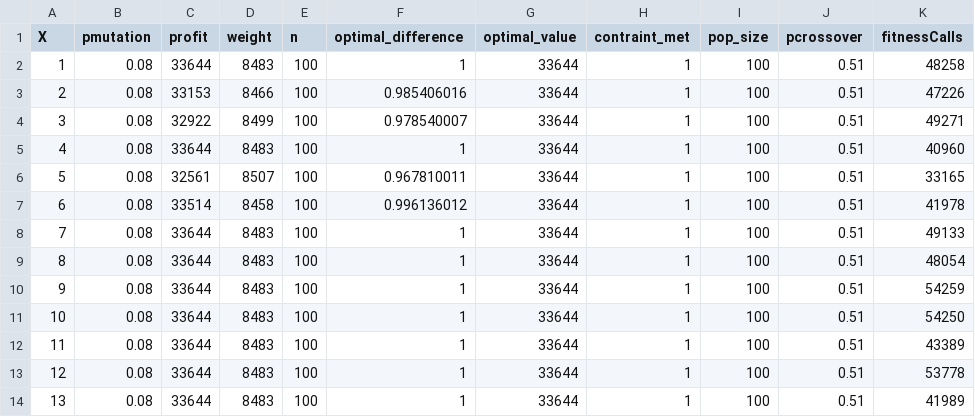
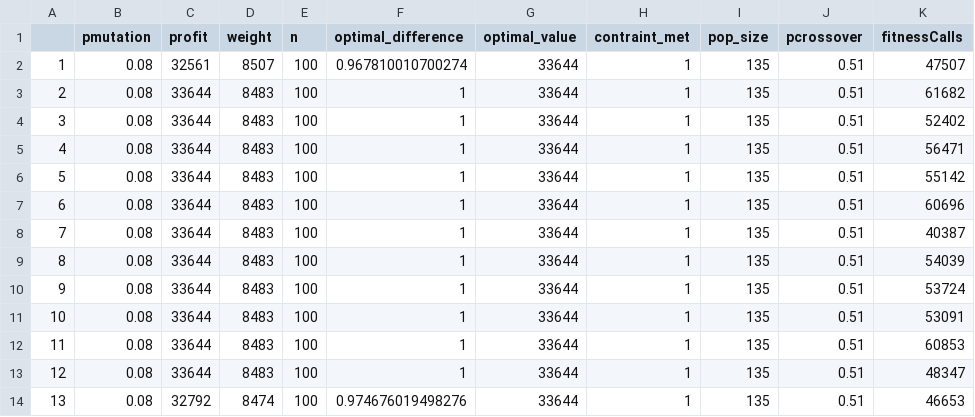
Before and after one commit to upadhyan/genetic-simple-knapsack, a CSV file: a_custom_mutation_output/custom_mutation_test_results_9.csv, drawn as a sheet; only a part is shown; the diff covers the shown part only.

```diff
--- a/a_custom_mutation_output/custom_mutation_test_results_9.csv
+++ b/a_custom_mutation_output/custom_mutation_test_results_9.csv
@@ -1,14 +1,14 @@
-X,pmutation,profit,weight,n,optimal_difference,optimal_value,contraint_met,pop_size,pcrossover,fitnessCalls
-1,0.08,33644,8483,100,1,33644,1,100,0.51,48258
-2,0.08,33153,8466,100,0.985406016,33644,1,100,0.51,47226
-3,0.08,32922,8499,100,0.978540007,33644,1,100,0.51,49271
-4,0.08,33644,8483,100,1,33644,1,100,0.51,40960
-5,0.08,32561,8507,100,0.967810011,33644,1,100,0.51,33165
-6,0.08,33514,8458,100,0.996136012,33644,1,100,0.51,41978
-7,0.08,33644,8483,100,1,33644,1,100,0.51,49133
-8,0.08,33644,8483,100,1,33644,1,100,0.51,48054
-9,0.08,33644,8483,100,1,33644,1,100,0.51,54259
-10,0.08,33644,8483,100,1,33644,1,100,0.51,54250
-11,0.08,33644,8483,100,1,33644,1,100,0.51,43389
-12,0.08,33644,8483,100,1,33644,1,100,0.51,53778
-13,0.08,33644,8483,100,1,33644,1,100,0.51,41989
+"","pmutation","profit","weight","n","optimal_difference","optimal_value","contraint_met","pop_size","pcrossover","fitnessCalls"
+"1",0.08,32561,8507,100,0.967810010700274,33644,1,135,0.51,47507
+"2",0.08,33644,8483,100,1,33644,1,135,0.51,61682
+"3",0.08,33644,8483,100,1,33644,1,135,0.51,52402
+"4",0.08,33644,8483,100,1,33644,1,135,0.51,56471
+"5",0.08,33644,8483,100,1,33644,1,135,0.51,55142
+"6",0.08,33644,8483,100,1,33644,1,135,0.51,60696
+"7",0.08,33644,8483,100,1,33644,1,135,0.51,40387
+"8",0.08,33644,8483,100,1,33644,1,135,0.51,54039
+"9",0.08,33644,8483,100,1,33644,1,135,0.51,53724
+"10",0.08,33644,8483,100,1,33644,1,135,0.51,53091
+"11",0.08,33644,8483,100,1,33644,1,135,0.51,60853
+"12",0.08,33644,8483,100,1,33644,1,135,0.51,48347
+"13",0.08,32792,8474,100,0.974676019498276,33644,1,135,0.51,46653
```
Also changed, not shown: 62 edited cells elsewhere in this file, a_custom_crossover_output/custom_crossover_test_results_4.csv, a_custom_crossover_output/custom_crossover_test_results_8.csv, 17 other files.
